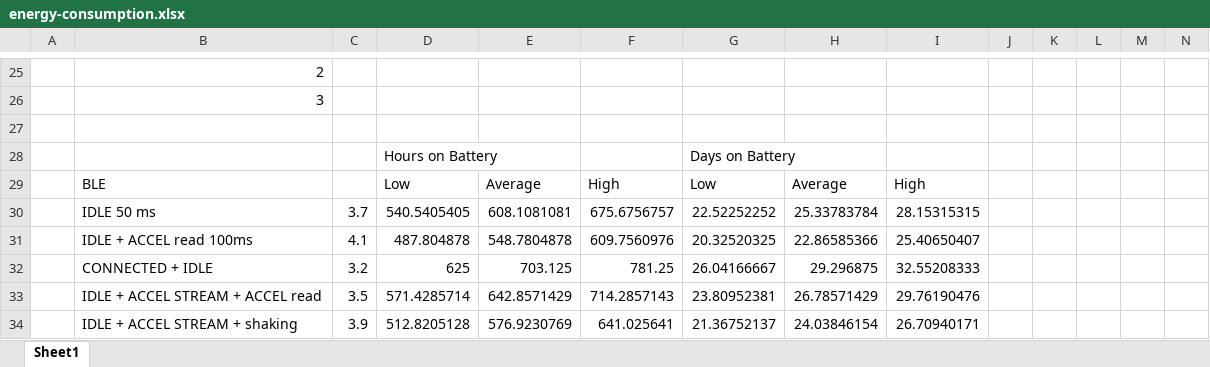
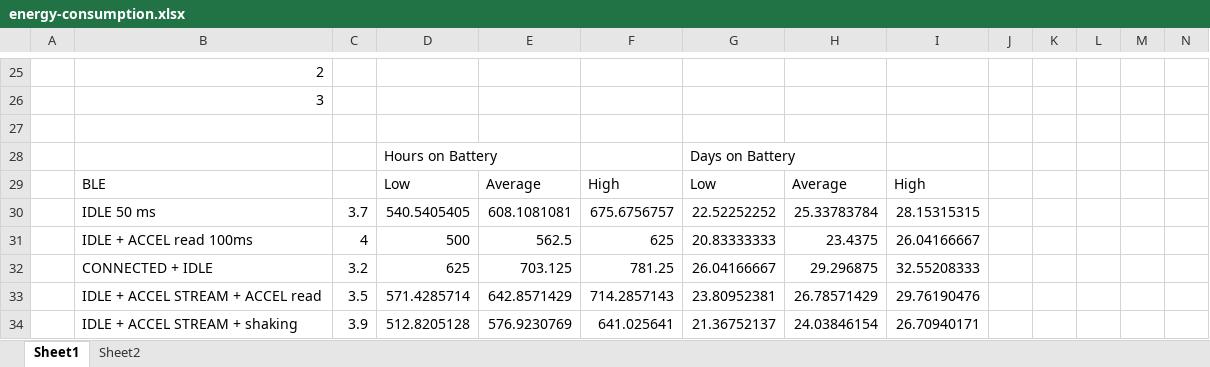
Before and after one commit to jamesadevine/riptide-testing, an Excel workbook: results/energy-analysis/energy-consumption.xlsx, sheet Sheet1, drawn as a sheet; only a part is shown, gaps mark what is left out; values as stored, in another font and other column widths than the file's, no borders; charts and pictures not drawn; removed rows and columns are numbered as before the commit, all else as after; rows hold the shown columns only; the diff names each change by its address in the sheet, - before the commit and + after, or states it on an @@ line.

```diff
--- a/results/energy-analysis/energy-consumption.xlsx (sheet Sheet1)
+++ b/results/energy-analysis/energy-consumption.xlsx (sheet Sheet1)
+sheet tab: Sheet2
-row 31:  | IDLE + ACCEL read 100ms | 4.1 | 487.804878 | 548.7804878 | 609.7560976 | 20.32520325 | 22.86585366 | 25.40650407
+row 31:  | IDLE + ACCEL read 100ms | 4 | 500 | 562.5 | 625 | 20.83333333 | 23.4375 | 26.04166667
```
Also changed, not shown: 4 other files.
